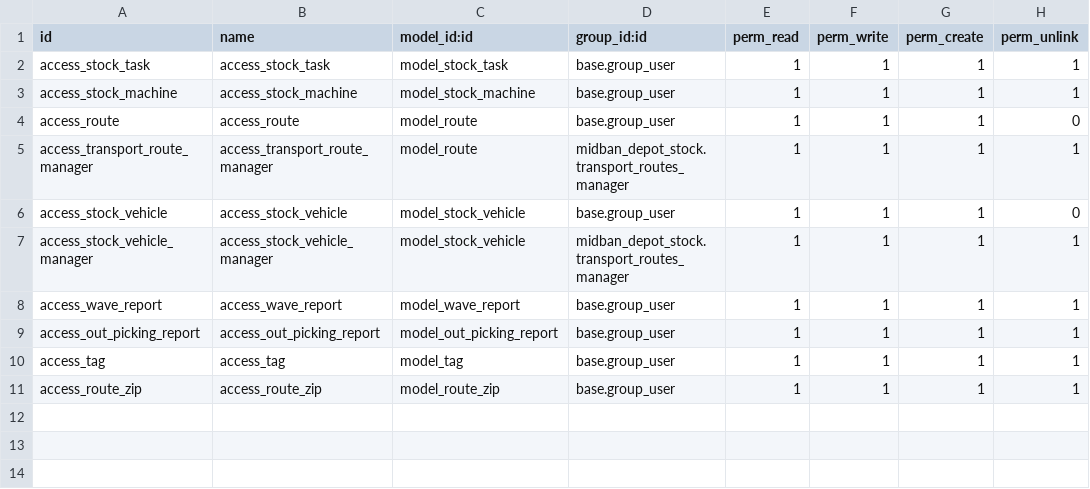
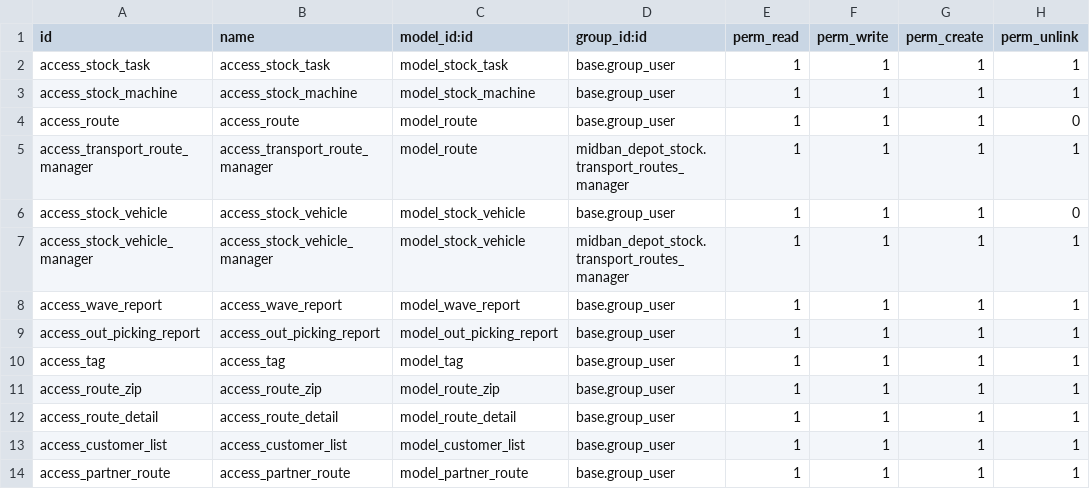
Before and after one commit to Comunitea/Vertical-MB, a CSV file: midban_depot_stock/security/ir.model.access.csv, drawn as a sheet.

Commit message:
[ADD]: midban_depot_stock: Relacciones entre modelos de rutas

```diff
--- a/midban_depot_stock/security/ir.model.access.csv
+++ b/midban_depot_stock/security/ir.model.access.csv
@@ -11 +11,4 @@ access_tag,access_tag,model_tag,base.group_user,1,1,1,1
 access_route_zip,access_route_zip,model_route_zip,base.group_user,1,1,1,1
+access_route_detail,access_route_detail,model_route_detail,base.group_user,1,1,1,1
+access_customer_list,access_customer_list,model_customer_list,base.group_user,1,1,1,1
+access_partner_route,access_partner_route,model_partner_route,base.group_user,1,1,1,1
```
Also changed, not shown: 7 other files.
